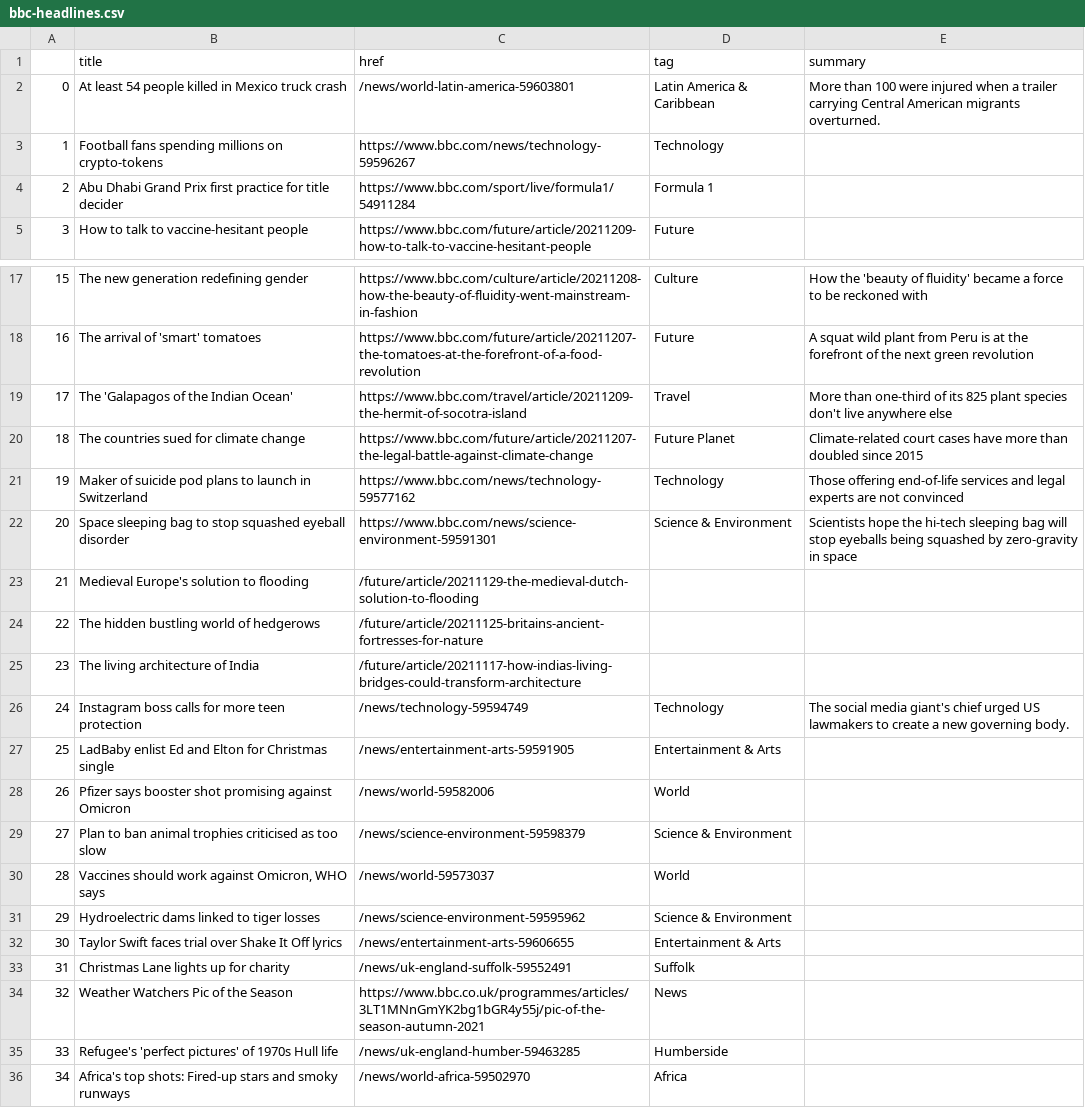
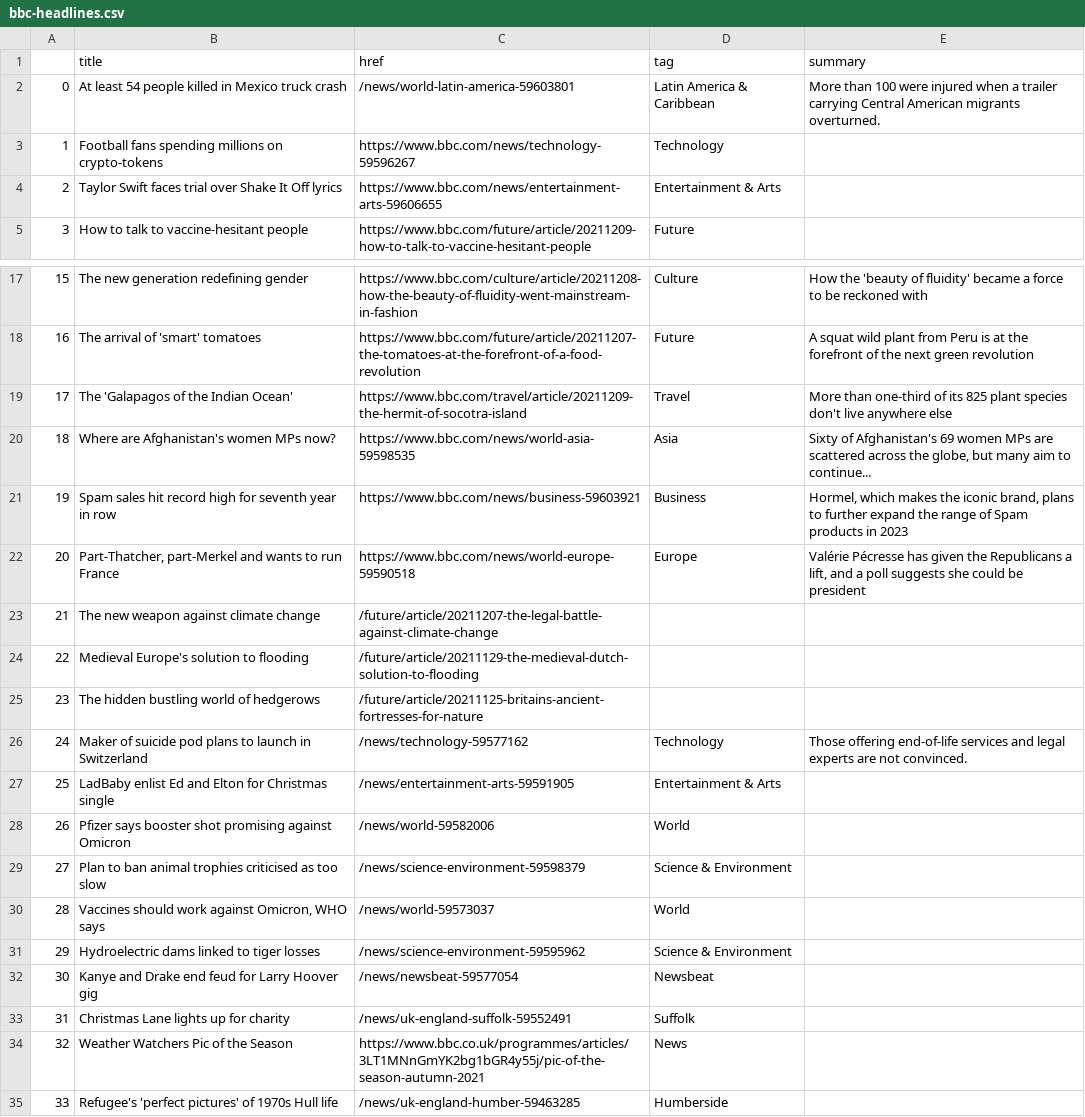
Before and after one commit to joaquin-rosado/automatic-scraper, a CSV file: bbc-headlines.csv, drawn as a sheet; only a part is shown, gaps mark what is left out; the shorter side is filled out with more unchanged rows; the diff covers the shown part only.

```diff
--- a/bbc-headlines.csv
+++ b/bbc-headlines.csv
@@ -3,3 +3,3 @@
 1,Football fans spending millions on crypto-tokens,https://www.bbc.com/news/technology-59596267,Technology,
-2,Abu Dhabi Grand Prix first practice for title decider,https://www.bbc.com/sport/live/formula1/54911284,Formula 1,
+2,Taylor Swift faces trial over Shake It Off lyrics,https://www.bbc.com/news/entertainment-arts-59606655,Entertainment & Arts,
 3,How to talk to vaccine-hesitant people,https://www.bbc.com/future/article/20211209-how-to-talk-to-vaccine-hesitant-people,Future,
@@ -19,9 +19,9 @@
 17,The 'Galapagos of the Indian Ocean',https://www.bbc.com/travel/article/20211209-the-hermit-of-socotra-island,Travel,More than one-third of its 825 plant species don't live anywhere else
-18,The countries sued for climate change,https://www.bbc.com/future/article/20211207-the-legal-battle-against-climate-change,Future Planet,Climate-related court cases have more than doubled since 2015
-19,Maker of suicide pod plans to launch in Switzerland,https://www.bbc.com/news/technology-59577162,Technology,Those offering end-of-life services and legal experts are not convinced
-20,Space sleeping bag to stop squashed eyeball disorder,https://www.bbc.com/news/science-environment-59591301,Science & Environment,Scientists hope the hi-tech sleeping bag will stop eyeballs being squashed by zero-gravity in space
-21,Medieval Europe's solution to flooding,/future/article/20211129-the-medieval-dutch-solution-to-flooding,,
-22,The hidden bustling world of hedgerows,/future/article/20211125-britains-ancient-fortresses-for-nature,,
-23,The living architecture of India,/future/article/20211117-how-indias-living-bridges-could-transform-architecture,,
-24,Instagram boss calls for more teen protection,/news/technology-59594749,Technology,The social media giant's chief urged US lawmakers to create a new governing body.
+18,Where are Afghanistan's women MPs now?,https://www.bbc.com/news/world-asia-59598535,Asia,"Sixty of Afghanistan's 69 women MPs are scattered across the globe, but many aim to continue..."
+19,Spam sales hit record high for seventh year in row,https://www.bbc.com/news/business-59603921,Business,"Hormel, which makes the iconic brand, plans to further expand the range of Spam products in 2023"
+20,"Part-Thatcher, part-Merkel and wants to run France",https://www.bbc.com/news/world-europe-59590518,Europe,"Valérie Pécresse has given the Republicans a lift, and a poll suggests she could be president"
+21,The new weapon against climate change,/future/article/20211207-the-legal-battle-against-climate-change,,
+22,Medieval Europe's solution to flooding,/future/article/20211129-the-medieval-dutch-solution-to-flooding,,
+23,The hidden bustling world of hedgerows,/future/article/20211125-britains-ancient-fortresses-for-nature,,
+24,Maker of suicide pod plans to launch in Switzerland,/news/technology-59577162,Technology,Those offering end-of-life services and legal experts are not convinced.
 25,LadBaby enlist Ed and Elton for Christmas single,/news/entertainment-arts-59591905,Entertainment & Arts,
@@ -31,3 +31,3 @@
 29,Hydroelectric dams linked to tiger losses,/news/science-environment-59595962,Science & Environment,
-30,Taylor Swift faces trial over Shake It Off lyrics,/news/entertainment-arts-59606655,Entertainment & Arts,
+30,Kanye and Drake end feud for Larry Hoover gig,/news/newsbeat-59577054,Newsbeat,
 31,Christmas Lane lights up for charity,/news/uk-england-suffolk-59552491,Suffolk,
```
Also changed, not shown: 12 edited cells elsewhere in this file.
